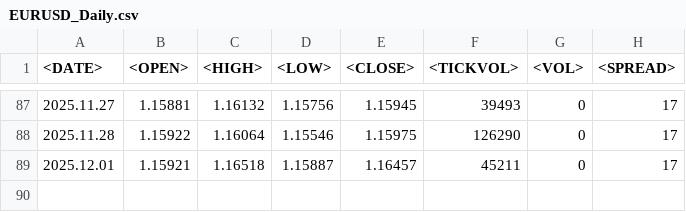
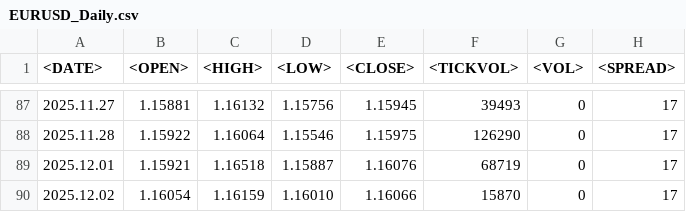
Before and after one commit to hokagebeast12-commits/trading-structural-zones-dashboard, a CSV file: data/EURUSD_Daily.csv, drawn as a sheet; only a part is shown, gaps mark what is left out.

```diff
--- a/data/EURUSD_Daily.csv
+++ b/data/EURUSD_Daily.csv
@@ -88,2 +88,3 @@
 2025.11.28	1.15922	1.16064	1.15546	1.15975	126290	0	17
-2025.12.01	1.15921	1.16518	1.15887	1.16457	45211	0	17
+2025.12.01	1.15921	1.16518	1.15887	1.16076	68719	0	17
+2025.12.02	1.16054	1.16159	1.16010	1.16066	15870	0	17
```
Also changed, not shown: data/GBPJPY_Daily.csv, data/GBPUSD_Daily.csv, 1 other file.
